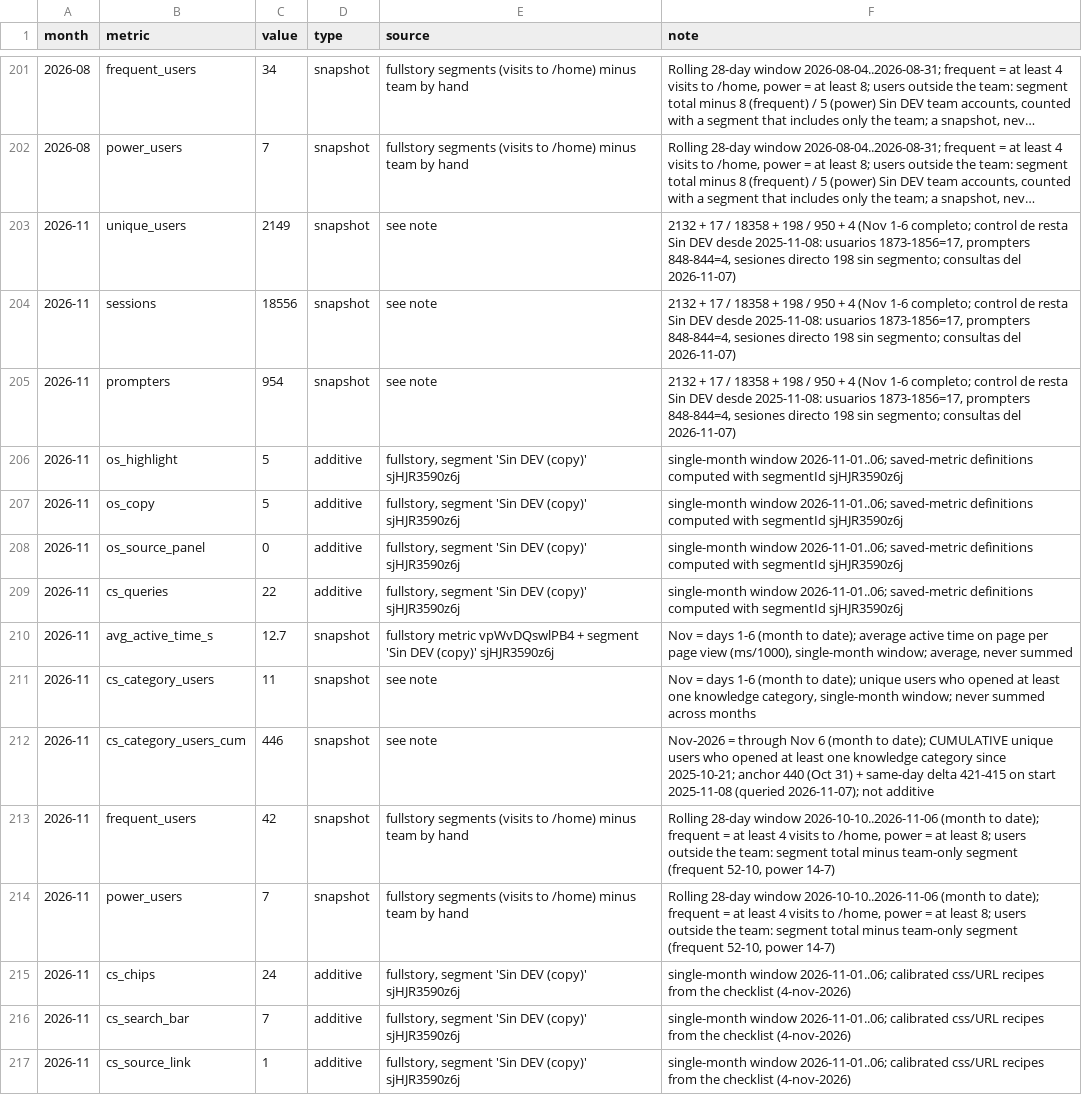
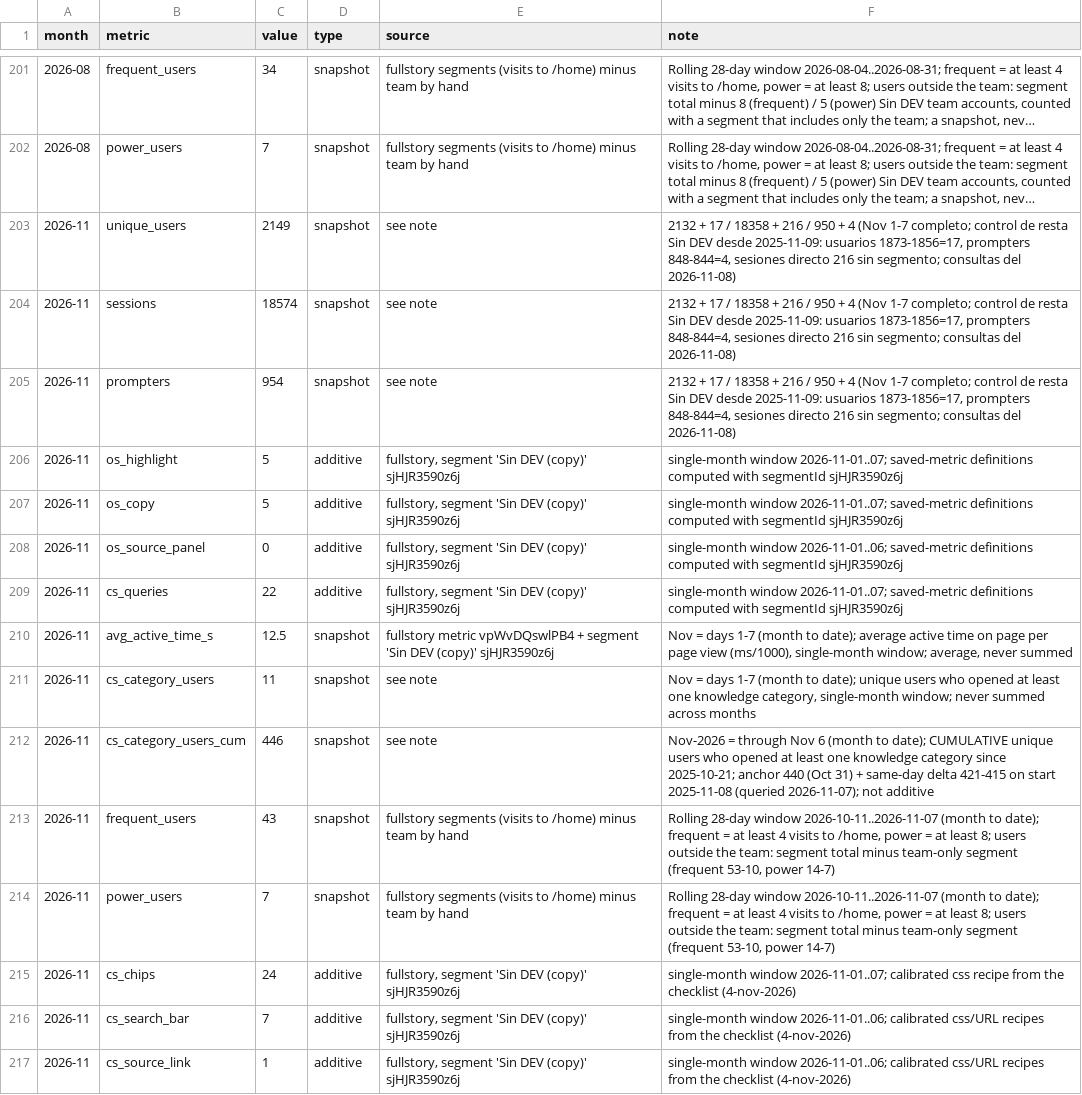
Before and after one commit to jimenasalinasg/KPsmoketest, a CSV file: data/kp_ledger.csv, drawn as a sheet; only a part is shown, gaps mark what is left out; long unchanged cells end in …; the diff names each change by its address in the sheet, - before the commit and + after, or states it on an @@ line.

```diff
--- a/data/kp_ledger.csv
+++ b/data/kp_ledger.csv
-F203:F205 (note): …18358 + 198 / 950 + 4 (Nov 1-6 completo; control de resta Sin DEV desde 2025-11-08: usuarios 1873-1856=17, prompters 848-844=4, sesiones directo 198 sin segmento; consultas del 2026-11-07)
+F203:F205 (note): …18358 + 216 / 950 + 4 (Nov 1-7 completo; control de resta Sin DEV desde 2025-11-09: usuarios 1873-1856=17, prompters 848-844=4, sesiones directo 216 sin segmento; consultas del 2026-11-08)
-C204 (value): 18556
+C204 (value): 18574
-F206:F207 (note): single-month window 2026-11-01..06; saved-metric definitions…
+F206:F207 (note): single-month window 2026-11-01..07; saved-metric definitions…
-F209 (note): single-month window 2026-11-01..06; saved-metric definitions…
+F209 (note): single-month window 2026-11-01..07; saved-metric definitions…
-C210 (value): 12.7
+C210 (value): 12.5
-F210 (note): …= days 1-6 (month to…
+F210 (note): …= days 1-7 (month to…
-F211 (note): …= days 1-6 (month to…
+F211 (note): …= days 1-7 (month to…
-C213 (value): 42
+C213 (value): 43
-F213:F214 (note): …28-day window 2026-10-10..2026-11-06 (month to date); frequent = at least 4 visits to /home, power = at least 8; users outside the team: segment total minus team-only segment (frequent 52-10, power 14-7)
+F213:F214 (note): …28-day window 2026-10-11..2026-11-07 (month to date); frequent = at least 4 visits to /home, power = at least 8; users outside the team: segment total minus team-only segment (frequent 53-10, power 14-7)
-F215 (note): single-month window 2026-11-01..06; calibrated css/URL recipes from the…
+F215 (note): single-month window 2026-11-01..07; calibrated css recipe from the…
```
Also changed, not shown: 2 other files.
